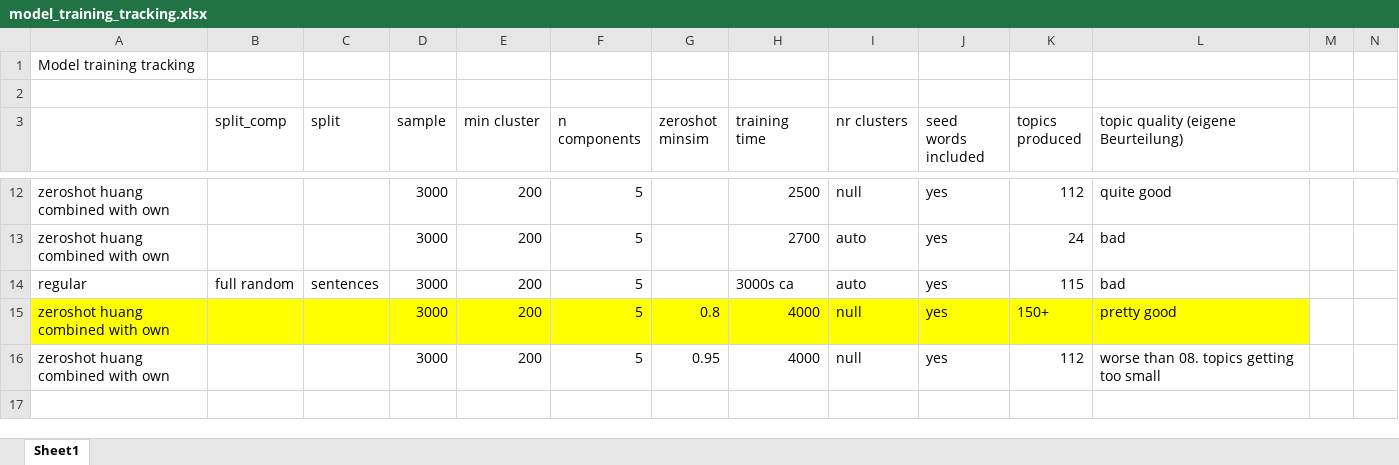
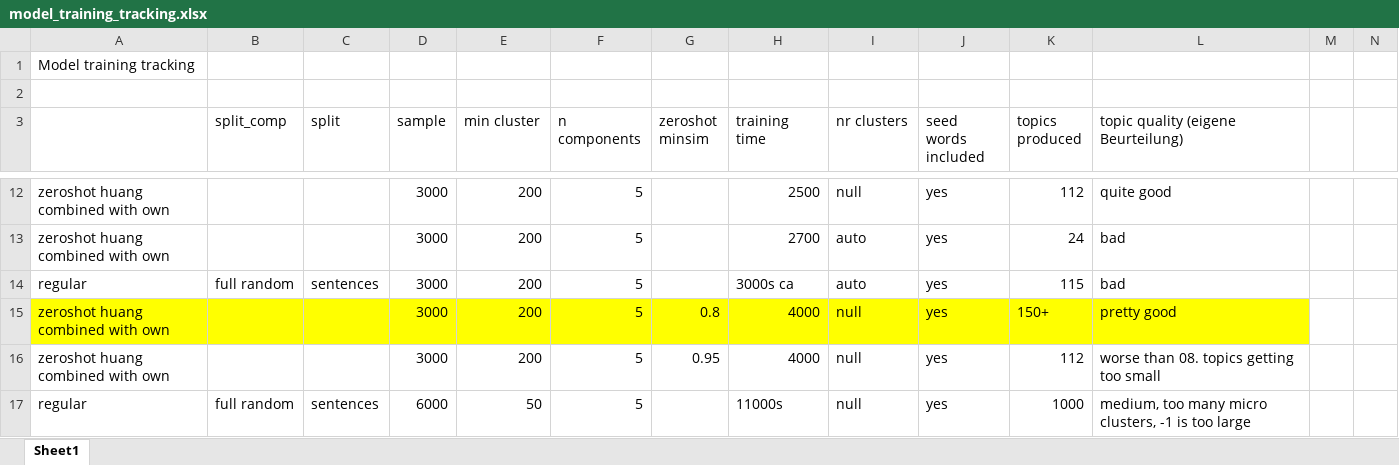
Before and after one commit to Restillence/bertopic_ecc, an Excel workbook: model_training_tracking.xlsx, sheet Sheet1, drawn as a sheet; only a part is shown, gaps mark what is left out; values as stored, in another font and other column widths than the file's, no borders; rows hold the shown columns only; the diff names each change by its address in the sheet, - before the commit and + after, or states it on an @@ line.

```diff
--- a/model_training_tracking.xlsx (sheet Sheet1)
+++ b/model_training_tracking.xlsx (sheet Sheet1)
+row 17: regular | full random | sentences | 6000 | 50 | 5 |  | 11000s | null | yes | 1000 | medium, too many micro clusters, -1 is too large
```
Also changed, not shown: 3 other files.
